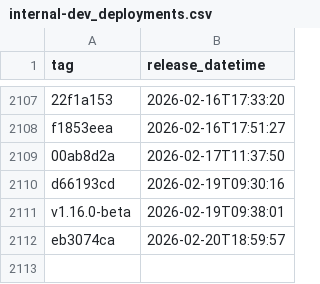
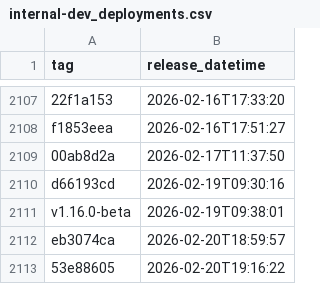
Before and after one commit to NHSDigital/eps-prescription-status-update-api, a CSV file: _data/internal-dev_deployments.csv, drawn as a sheet; only a part is shown, gaps mark what is left out; the diff names each change by its address in the sheet, - before the commit and + after, or states it on an @@ line.

```diff
--- a/_data/internal-dev_deployments.csv
+++ b/_data/internal-dev_deployments.csv
+row 2113: 53e88605 | 2026-02-20T19:16:22
```
Also changed, not shown: 1 other file.
